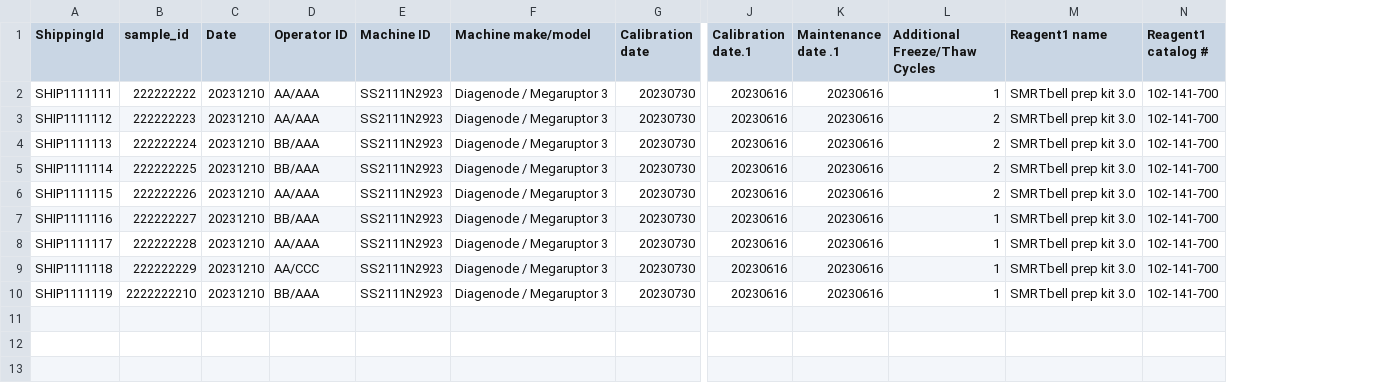
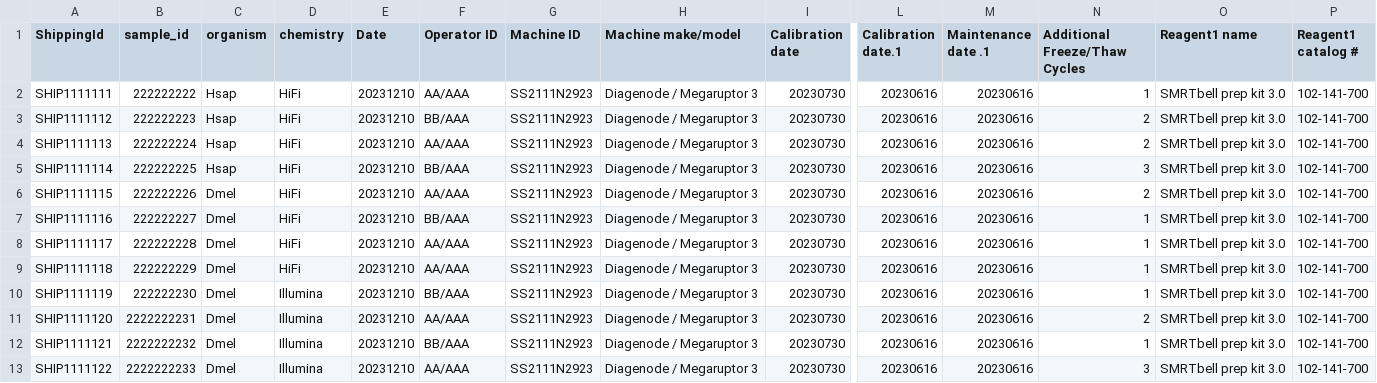
Before and after one commit to is-the-biologist/QC_long_reads, a CSV file: metadata.csv, drawn as a sheet; only a part is shown, gaps mark what is left out; addresses are those after the commit; rows hold the shown columns only; the diff names each change by its address in the sheet, - before the commit and + after, or states it on an @@ line.

Commit message:
Added new bam files Made large update to bam files to include some Dmel and Illumina sequences. This will help illustrate usefulness of modelling. Made large update to readme and small bug fix to qc_module

```diff
--- a/metadata.csv
+++ b/metadata.csv
+column C (organism), rows 2-10: Hsap | Hsap | Hsap | Hsap | Dmel | Dmel | Dmel | Dmel | Dmel
+column D (chemistry), rows 2-10: HiFi | HiFi | HiFi | HiFi | HiFi | HiFi | HiFi | HiFi | Illumina
-F3 (Operator ID): AA/AAA
+F3 (Operator ID): BB/AAA
-F4 (Operator ID): BB/AAA
+F4 (Operator ID): AA/AAA
-N5 (Additional Freeze/Thaw Cycles): 2
+N5 (Additional Freeze/Thaw Cycles): 3
-F9 (Operator ID): AA/CCC
+F9 (Operator ID): AA/AAA
-B10 (sample_id): 2222222210
+B10 (sample_id): 222222230
+row 11: SHIP1111120 | 2222222231 | Dmel | Illumina | 20231210 | AA/AAA | SS2111N2923 | Diagenode / Megaruptor 3 | 20230730 | 20230616 | 20230616 | 2 | SMRTbell prep kit 3.0 | 102-141-700
+row 12: SHIP1111121 | 2222222232 | Dmel | Illumina | 20231210 | BB/AAA | SS2111N2923 | Diagenode / Megaruptor 3 | 20230730 | 20230616 | 20230616 | 1 | SMRTbell prep kit 3.0 | 102-141-700
+row 13: SHIP1111122 | 2222222233 | Dmel | Illumina | 20231210 | AA/AAA | SS2111N2923 | Diagenode / Megaruptor 3 | 20230730 | 20230616 | 20230616 | 3 | SMRTbell prep kit 3.0 | 102-141-700
```
Also changed, not shown: 25 other files.
